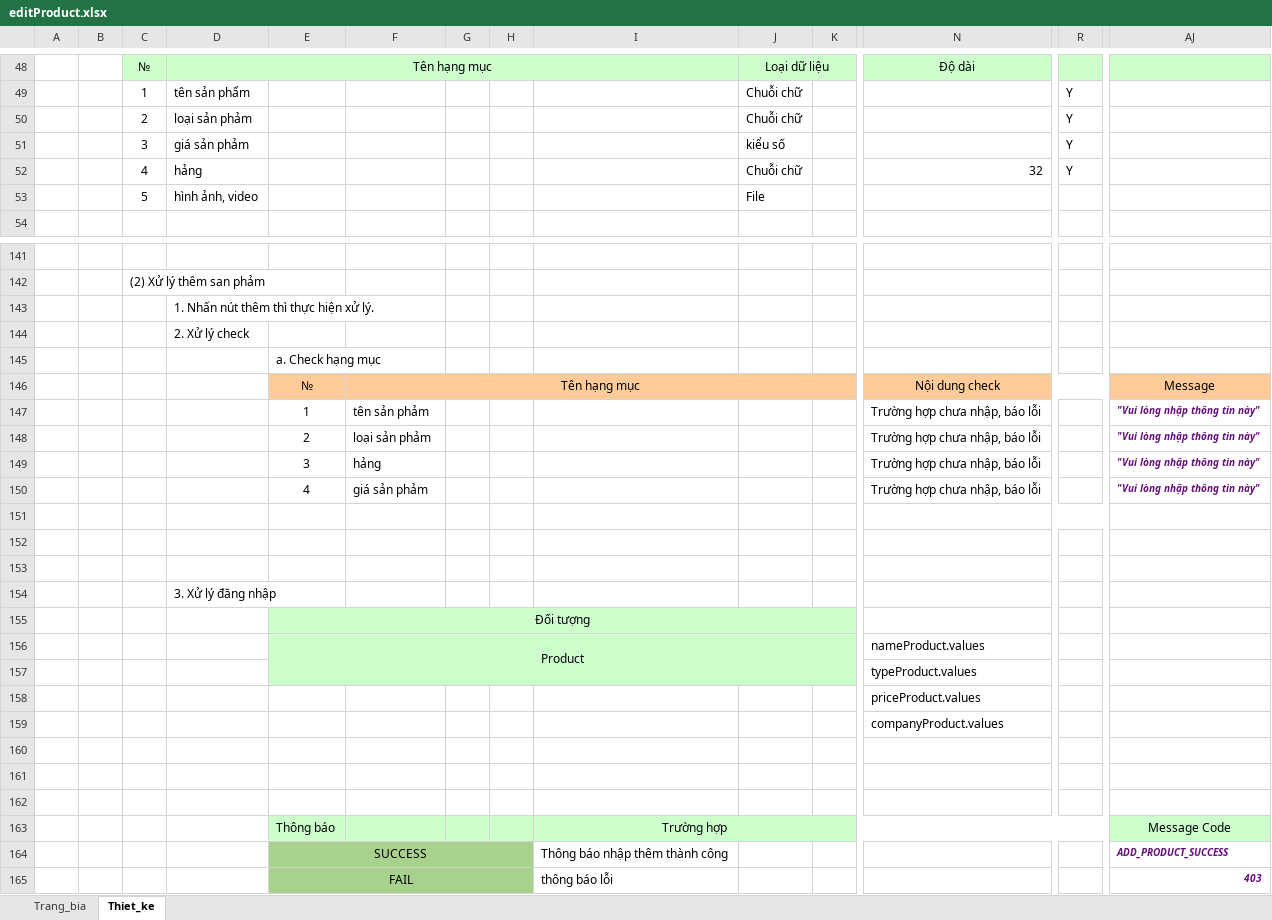
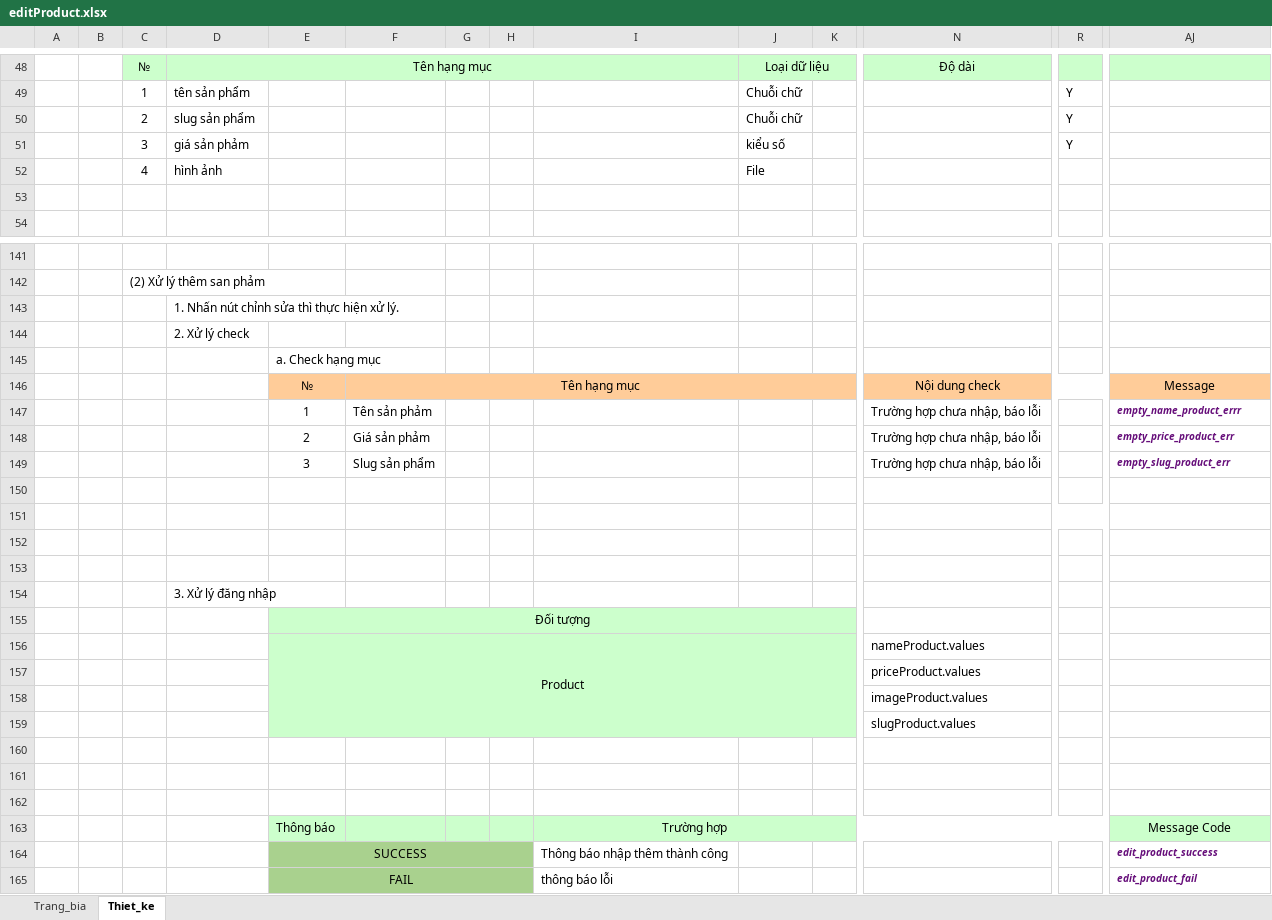
Before and after one commit to tu-lam/watch-store, an Excel workbook: design/chitiet/editProduct.xlsx, sheet Thiet_ke, drawn as a sheet; only a part is shown, gaps mark what is left out; values as stored, in another font and other column widths than the file's, no borders; charts and pictures not drawn; removed rows and columns are numbered as before the commit, all else as after; rows hold the shown columns only; the diff covers the shown part only; the diff names each change by its address in the sheet, - before the commit and + after, or states it on an @@ line.

```diff
--- a/design/chitiet/editProduct.xlsx (sheet Thiet_ke)
+++ b/design/chitiet/editProduct.xlsx (sheet Thiet_ke)
-D50: loại sản phảm
+D50: slug sản phẩm
-row 52:  |  | 4 | hảng |  |  |  |  |  | Chuỗi chữ |  | 32 | Y
-C52: 5
+C52: 4
-D52: hình ảnh, video
+D52: hình ảnh
+row 53: (empty)
-D143: 1. Nhấn nút thêm thì thực hiện xử lý.
+D143: 1. Nhấn nút chỉnh sửa thì thực hiện xử lý.
-F147: tên sản phảm
+F147: Tên sản phảm
-AJ147: "Vui lòng nhập thông tin này"
+AJ147: empty_name_product_errr
-F148: loại sản phảm
+F148: Giá sản phảm
-AJ148: "Vui lòng nhập thông tin này"
+AJ148: empty_price_product_err
-F149: hảng
+F149: Slug sản phẩm
-AJ149: "Vui lòng nhập thông tin này"
+AJ149: empty_slug_product_err
-row 150:  |  |  |  | 4 | giá sản phảm |  |  |  |  |  | Trường hợp chưa nhập, báo lỗi |  | "Vui lòng nhập thông tin này"
+row 150: (empty)
-E156:K157 merged
+E156:K159 merged
-row 157:  |  |  |  |  |  |  |  |  |  |  | typeProduct.values
-E157:K158 fill: none
+E157:K158 fill: #CCFFCC
-N158: companyProduct.values
+N158: imageProduct.values
+row 159:  |  |  |  |  |  |  |  |  |  |  | slugProduct.values
-AJ164: ADD_PRODUCT_SUCCESS
+AJ164: edit_product_success
-AJ165: 403
+AJ165: edit_product_fail
```
Also changed, not shown: 1 added row, 1 removed row and 4 edited cells elsewhere in this sheet, charts or pictures, design/KhaiQuatManHinh.xlsx, design/chitiet/addProduct.xlsx, 4 other files.
